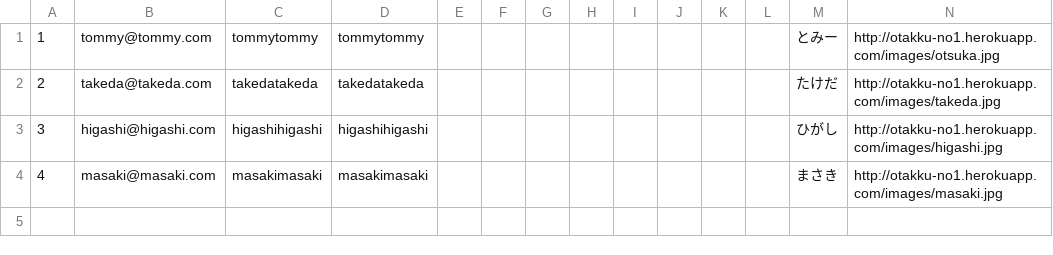
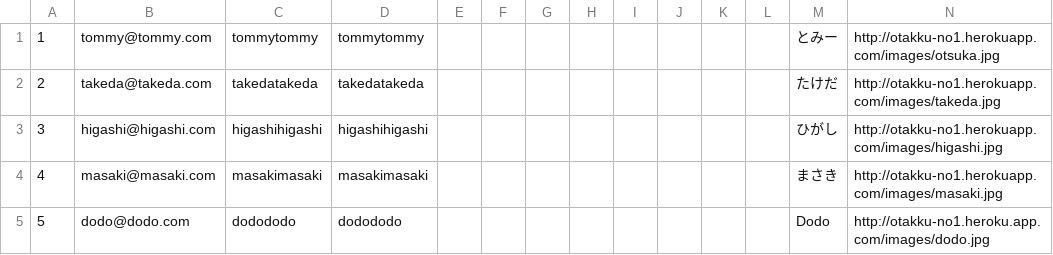
Before and after one commit to suiyujin/ones-api, a CSV file: db/testcsv/users_unix.csv, drawn as a sheet.

```diff
--- a/db/testcsv/users_unix.csv
+++ b/db/testcsv/users_unix.csv
@@ -4 +4,2 @@
 4,masaki@masaki.com,masakimasaki,masakimasaki,,,,,,,,,まさき,"http://otakku-no1.herokuapp.com/images/masaki.jpg",
+5,dodo@dodo.com,dodododo,dodododo,,,,,,,,,Dodo,"http://otakku-no1.heroku.app.com/images/dodo.jpg",
```
Also changed, not shown: db/testcsv/articles.csv, db/testcsv/hobbies_unix.csv, 8 other files.
